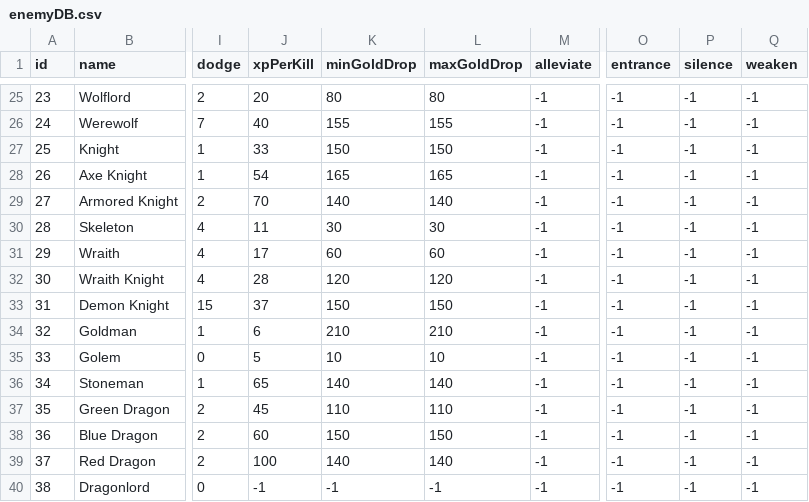
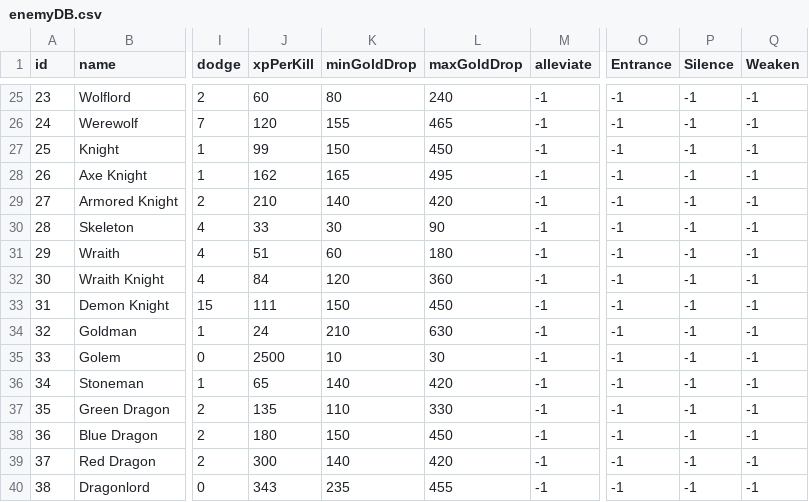
Before and after one commit to radr93/dragon_warrior_clone, a CSV file: datafiles/databases/enemyDB.csv, drawn as a sheet; only a part is shown, gaps mark what is left out; the diff covers the shown part only; the diff names each change by its address in the sheet, - before the commit and + after, or states it on an @@ line.

```diff
--- a/datafiles/databases/enemyDB.csv
+++ b/datafiles/databases/enemyDB.csv
-O1: entrance
+O1: Entrance
-P1: silence
+P1: Silence
-Q1: weaken
+Q1: Weaken
-J25 (xpPerKill): 20
+J25 (xpPerKill): 60
-L25 (maxGoldDrop): 80
+L25 (maxGoldDrop): 240
-J26 (xpPerKill): 40
+J26 (xpPerKill): 120
-L26 (maxGoldDrop): 155
+L26 (maxGoldDrop): 465
-J27 (xpPerKill): 33
+J27 (xpPerKill): 99
-L27 (maxGoldDrop): 150
+L27 (maxGoldDrop): 450
-J28 (xpPerKill): 54
+J28 (xpPerKill): 162
-L28 (maxGoldDrop): 165
+L28 (maxGoldDrop): 495
-J29 (xpPerKill): 70
+J29 (xpPerKill): 210
-L29 (maxGoldDrop): 140
+L29 (maxGoldDrop): 420
-J30 (xpPerKill): 11
+J30 (xpPerKill): 33
-L30 (maxGoldDrop): 30
+L30 (maxGoldDrop): 90
-J31 (xpPerKill): 17
+J31 (xpPerKill): 51
-L31 (maxGoldDrop): 60
+L31 (maxGoldDrop): 180
-J32 (xpPerKill): 28
+J32 (xpPerKill): 84
-L32 (maxGoldDrop): 120
+L32 (maxGoldDrop): 360
-J33 (xpPerKill): 37
+J33 (xpPerKill): 111
-L33 (maxGoldDrop): 150
+L33 (maxGoldDrop): 450
-J34 (xpPerKill): 6
+J34 (xpPerKill): 24
-L34 (maxGoldDrop): 210
+L34 (maxGoldDrop): 630
-J35 (xpPerKill): 5
+J35 (xpPerKill): 2500
-L35 (maxGoldDrop): 10
+L35 (maxGoldDrop): 30
-L36 (maxGoldDrop): 140
+L36 (maxGoldDrop): 420
-J37 (xpPerKill): 45
+J37 (xpPerKill): 135
-L37 (maxGoldDrop): 110
+L37 (maxGoldDrop): 330
-J38 (xpPerKill): 60
+J38 (xpPerKill): 180
-L38 (maxGoldDrop): 150
+L38 (maxGoldDrop): 450
-J39 (xpPerKill): 100
+J39 (xpPerKill): 300
-L39 (maxGoldDrop): 140
+L39 (maxGoldDrop): 420
-J40 (xpPerKill): -1
+J40 (xpPerKill): 343
-K40 (minGoldDrop): -1
+K40 (minGoldDrop): 235
-L40 (maxGoldDrop): -1
+L40 (maxGoldDrop): 455
```
Also changed, not shown: 68 edited cells elsewhere in this file, datafiles/databases/itemDB.csv, 37 other files.
